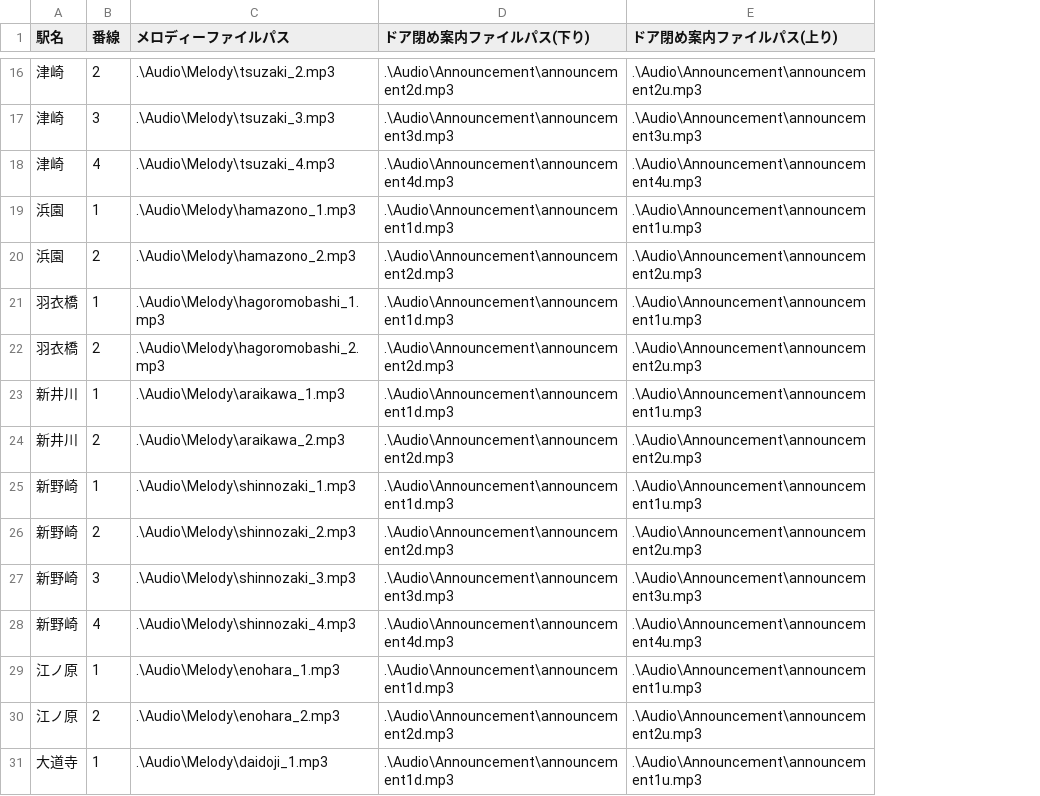
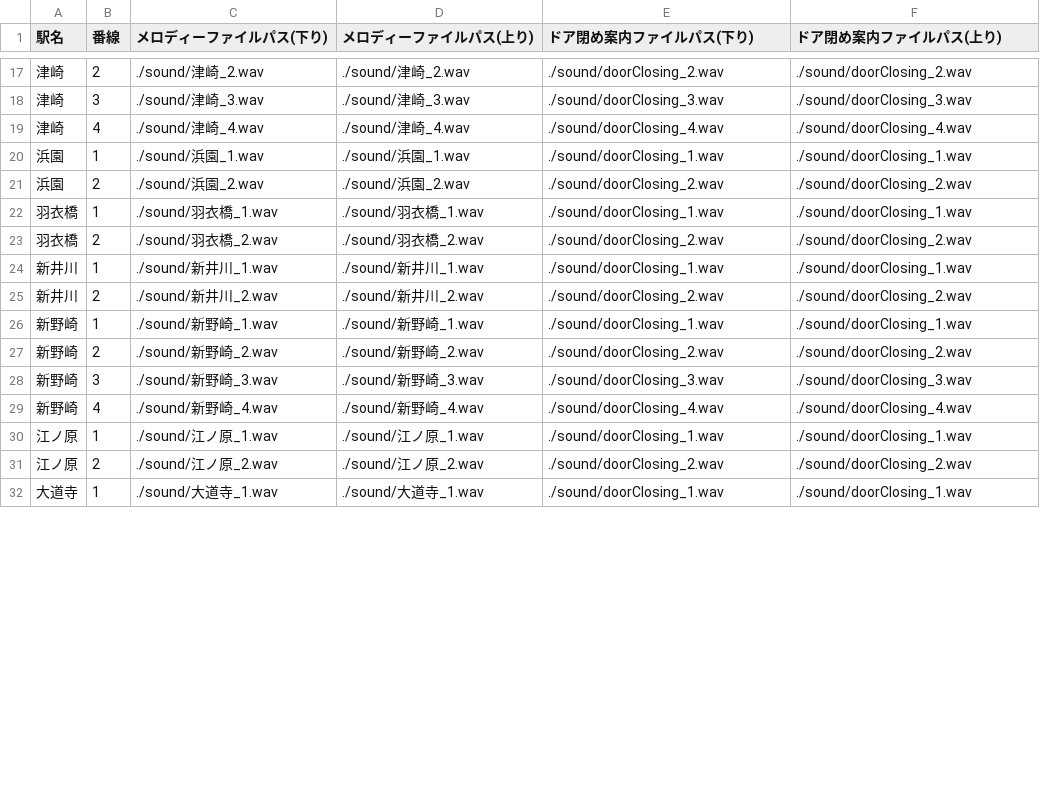
Before and after one commit to Kesigomon/Traincrew_depMelody, a CSV file: Traincrew_depMelody/profiles/default.csv, drawn as a sheet; only a part is shown, gaps mark what is left out; removed rows and columns are numbered as before the commit, all else as after; the diff covers the shown part only; the diff names each change by its address in the sheet, - before the commit and + after, or states it on an @@ line.

```diff
--- a/Traincrew_depMelody/profiles/default.csv
+++ b/Traincrew_depMelody/profiles/default.csv
-column C (メロディーファイルパス), rows 16-31: .\Audio\Melody\tsuzaki_2.mp3 | .\Audio\Melody\tsuzaki_3.mp3 | .\Audio\Melody\tsuzaki_4.mp3 | .\Audio\Melody\hamazono_1.mp3 | .\Audio\Melody\hamazono_2.mp3 | .\Audio\Melody\hagoromobashi_1.mp3 | .\Audio\Melody\hagoromobashi_2.mp3 | .\Audio\Melody\araikawa_1.mp3 | .\Audio\Melody\araikawa_2.mp3 | .\Audio\Melody\shinnozaki_1.mp3 | .\Audio\Melody\shinnozaki_2.mp3 | .\Audio\Melody\shinnozaki_3.mp3 | .\Audio\Melody\shinnozaki_4.mp3 | .\Audio\Melody\enohara_1.mp3 | .\Audio\Melody\enohara_2.mp3 | .\Audio\Melody\daidoji_1.mp3
+column C (メロディーファイルパス(下り)), rows 17-32: ./sound/津崎_2.wav | ./sound/津崎_3.wav | ./sound/津崎_4.wav | ./sound/浜園_1.wav | ./sound/浜園_2.wav | ./sound/羽衣橋_1.wav | ./sound/羽衣橋_2.wav | ./sound/新井川_1.wav | ./sound/新井川_2.wav | ./sound/新野崎_1.wav | ./sound/新野崎_2.wav | ./sound/新野崎_3.wav | ./sound/新野崎_4.wav | ./sound/江ノ原_1.wav | ./sound/江ノ原_2.wav | ./sound/大道寺_1.wav
+column D (メロディーファイルパス(上り)), rows 17-32: ./sound/津崎_2.wav | ./sound/津崎_3.wav | ./sound/津崎_4.wav | ./sound/浜園_1.wav | ./sound/浜園_2.wav | ./sound/羽衣橋_1.wav | ./sound/羽衣橋_2.wav | ./sound/新井川_1.wav | ./sound/新井川_2.wav | ./sound/新野崎_1.wav | ./sound/新野崎_2.wav | ./sound/新野崎_3.wav | ./sound/新野崎_4.wav | ./sound/江ノ原_1.wav | ./sound/江ノ原_2.wav | ./sound/大道寺_1.wav
-E17 (ドア閉め案内ファイルパス(下り)): .\Audio\Announcement\announcement2d.mp3
+E17 (ドア閉め案内ファイルパス(下り)): ./sound/doorClosing_2.wav
-F17 (ドア閉め案内ファイルパス(上り)): .\Audio\Announcement\announcement2u.mp3
+F17 (ドア閉め案内ファイルパス(上り)): ./sound/doorClosing_2.wav
-E18 (ドア閉め案内ファイルパス(下り)): .\Audio\Announcement\announcement3d.mp3
+E18 (ドア閉め案内ファイルパス(下り)): ./sound/doorClosing_3.wav
-F18 (ドア閉め案内ファイルパス(上り)): .\Audio\Announcement\announcement3u.mp3
+F18 (ドア閉め案内ファイルパス(上り)): ./sound/doorClosing_3.wav
-E19 (ドア閉め案内ファイルパス(下り)): .\Audio\Announcement\announcement4d.mp3
+E19 (ドア閉め案内ファイルパス(下り)): ./sound/doorClosing_4.wav
-F19 (ドア閉め案内ファイルパス(上り)): .\Audio\Announcement\announcement4u.mp3
+F19 (ドア閉め案内ファイルパス(上り)): ./sound/doorClosing_4.wav
-E20 (ドア閉め案内ファイルパス(下り)): .\Audio\Announcement\announcement1d.mp3
+E20 (ドア閉め案内ファイルパス(下り)): ./sound/doorClosing_1.wav
-F20 (ドア閉め案内ファイルパス(上り)): .\Audio\Announcement\announcement1u.mp3
+F20 (ドア閉め案内ファイルパス(上り)): ./sound/doorClosing_1.wav
-E21 (ドア閉め案内ファイルパス(下り)): .\Audio\Announcement\announcement2d.mp3
+E21 (ドア閉め案内ファイルパス(下り)): ./sound/doorClosing_2.wav
-F21 (ドア閉め案内ファイルパス(上り)): .\Audio\Announcement\announcement2u.mp3
+F21 (ドア閉め案内ファイルパス(上り)): ./sound/doorClosing_2.wav
-E22 (ドア閉め案内ファイルパス(下り)): .\Audio\Announcement\announcement1d.mp3
+E22 (ドア閉め案内ファイルパス(下り)): ./sound/doorClosing_1.wav
-F22 (ドア閉め案内ファイルパス(上り)): .\Audio\Announcement\announcement1u.mp3
+F22 (ドア閉め案内ファイルパス(上り)): ./sound/doorClosing_1.wav
-E23 (ドア閉め案内ファイルパス(下り)): .\Audio\Announcement\announcement2d.mp3
+E23 (ドア閉め案内ファイルパス(下り)): ./sound/doorClosing_2.wav
-F23 (ドア閉め案内ファイルパス(上り)): .\Audio\Announcement\announcement2u.mp3
+F23 (ドア閉め案内ファイルパス(上り)): ./sound/doorClosing_2.wav
-E24 (ドア閉め案内ファイルパス(下り)): .\Audio\Announcement\announcement1d.mp3
+E24 (ドア閉め案内ファイルパス(下り)): ./sound/doorClosing_1.wav
-F24 (ドア閉め案内ファイルパス(上り)): .\Audio\Announcement\announcement1u.mp3
+F24 (ドア閉め案内ファイルパス(上り)): ./sound/doorClosing_1.wav
-E25 (ドア閉め案内ファイルパス(下り)): .\Audio\Announcement\announcement2d.mp3
+E25 (ドア閉め案内ファイルパス(下り)): ./sound/doorClosing_2.wav
-F25 (ドア閉め案内ファイルパス(上り)): .\Audio\Announcement\announcement2u.mp3
+F25 (ドア閉め案内ファイルパス(上り)): ./sound/doorClosing_2.wav
-E26 (ドア閉め案内ファイルパス(下り)): .\Audio\Announcement\announcement1d.mp3
+E26 (ドア閉め案内ファイルパス(下り)): ./sound/doorClosing_1.wav
-F26 (ドア閉め案内ファイルパス(上り)): .\Audio\Announcement\announcement1u.mp3
+F26 (ドア閉め案内ファイルパス(上り)): ./sound/doorClosing_1.wav
-E27 (ドア閉め案内ファイルパス(下り)): .\Audio\Announcement\announcement2d.mp3
+E27 (ドア閉め案内ファイルパス(下り)): ./sound/doorClosing_2.wav
-F27 (ドア閉め案内ファイルパス(上り)): .\Audio\Announcement\announcement2u.mp3
+F27 (ドア閉め案内ファイルパス(上り)): ./sound/doorClosing_2.wav
-E28 (ドア閉め案内ファイルパス(下り)): .\Audio\Announcement\announcement3d.mp3
+E28 (ドア閉め案内ファイルパス(下り)): ./sound/doorClosing_3.wav
-F28 (ドア閉め案内ファイルパス(上り)): .\Audio\Announcement\announcement3u.mp3
+F28 (ドア閉め案内ファイルパス(上り)): ./sound/doorClosing_3.wav
-E29 (ドア閉め案内ファイルパス(下り)): .\Audio\Announcement\announcement4d.mp3
+E29 (ドア閉め案内ファイルパス(下り)): ./sound/doorClosing_4.wav
-F29 (ドア閉め案内ファイルパス(上り)): .\Audio\Announcement\announcement4u.mp3
+F29 (ドア閉め案内ファイルパス(上り)): ./sound/doorClosing_4.wav
-E30 (ドア閉め案内ファイルパス(下り)): .\Audio\Announcement\announcement1d.mp3
+E30 (ドア閉め案内ファイルパス(下り)): ./sound/doorClosing_1.wav
-F30 (ドア閉め案内ファイルパス(上り)): .\Audio\Announcement\announcement1u.mp3
+F30 (ドア閉め案内ファイルパス(上り)): ./sound/doorClosing_1.wav
-E31 (ドア閉め案内ファイルパス(下り)): .\Audio\Announcement\announcement2d.mp3
+E31 (ドア閉め案内ファイルパス(下り)): ./sound/doorClosing_2.wav
-F31 (ドア閉め案内ファイルパス(上り)): .\Audio\Announcement\announcement2u.mp3
+F31 (ドア閉め案内ファイルパス(上り)): ./sound/doorClosing_2.wav
-E32 (ドア閉め案内ファイルパス(下り)): .\Audio\Announcement\announcement1d.mp3
+E32 (ドア閉め案内ファイルパス(下り)): ./sound/doorClosing_1.wav
-F32 (ドア閉め案内ファイルパス(上り)): .\Audio\Announcement\announcement1u.mp3
+F32 (ドア閉め案内ファイルパス(上り)): ./sound/doorClosing_1.wav
```
Also changed, not shown: 1 added row and 64 edited cells elsewhere in this file.
